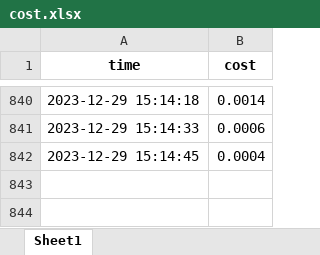
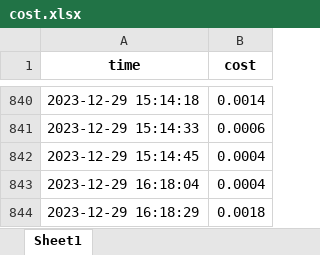
Before and after one commit to TD21forever/RSS-Master, an Excel workbook: resource/cost.xlsx, sheet Sheet1, drawn as a sheet; only a part is shown, gaps mark what is left out; values as stored, in another font and other column widths than the file's, no borders; the diff names each change by its address in the sheet, - before the commit and + after, or states it on an @@ line.

```diff
--- a/resource/cost.xlsx (sheet Sheet1)
+++ b/resource/cost.xlsx (sheet Sheet1)
+row 843: 2023-12-29 16:18:04 | 0.0004
+row 844: 2023-12-29 16:18:29 | 0.0018
```
Also changed, not shown: 10 other files.
